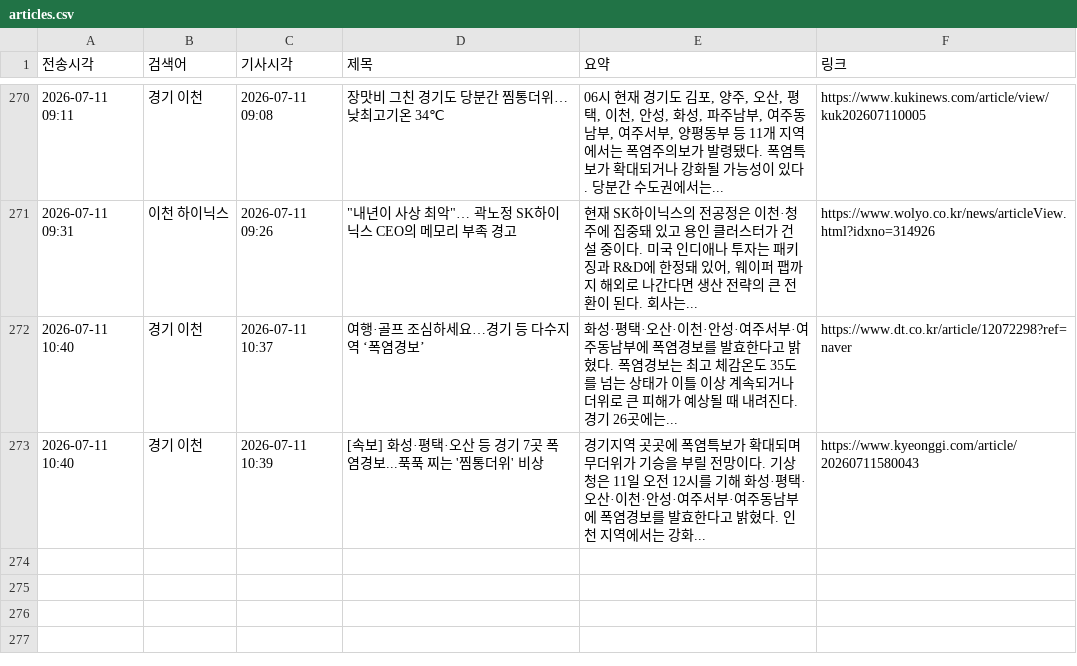
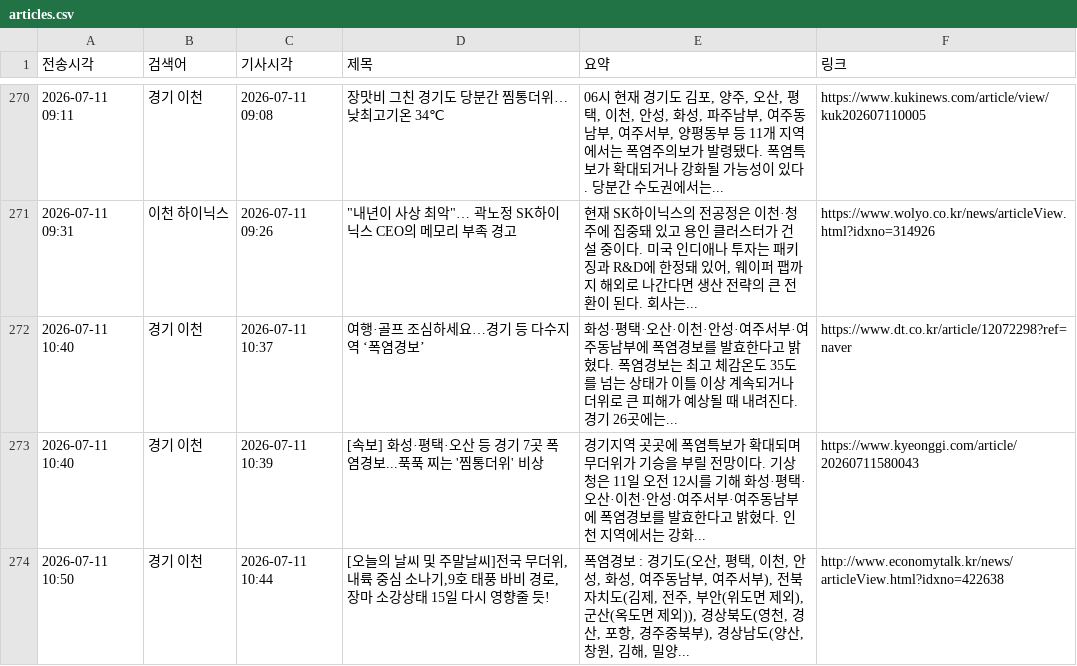
Before and after one commit to linphyca-sys/icheon-news-bot, a CSV file: articles.csv, drawn as a sheet; only a part is shown, gaps mark what is left out.

```diff
--- a/articles.csv
+++ b/articles.csv
@@ -273 +273,2 @@
 2026-07-11 10:40,경기 이천,2026-07-11 10:39,[속보] 화성·평택·오산 등 경기 7곳 폭염경보...푹푹 찌는 '찜통더위' 비상,경기지역 곳곳에 폭염특보가 확대되며 무더위가 기승을 부릴 전망이다. 기상청은 11일 오전 12시를 기해 화성·평택·오산·이천·안성·여주서부·여주동남부에 폭염경보를 발효한다고 밝혔다. 인천 지역에서는 강화...,https://www.kyeonggi.com/article/20260711580043
+2026-07-11 10:50,경기 이천,2026-07-11 10:44,"[오늘의 날씨 및 주말날씨]전국 무더위, 내륙 중심 소나기,9호 태풍 바비 경로, 장마 소강상태 15일 다시 영향줄 듯!","폭염경보 : 경기도(오산, 평택, 이천, 안성, 화성, 여주동남부, 여주서부), 전북자치도(김제, 전주, 부안(위도면 제외), 군산(옥도면 제외)), 경상북도(영천, 경산, 포항, 경주중북부), 경상남도(양산, 창원, 김해, 밀양...",http://www.economytalk.kr/news/articleView.html?idxno=422638
```
Also changed, not shown: 1 other file.
